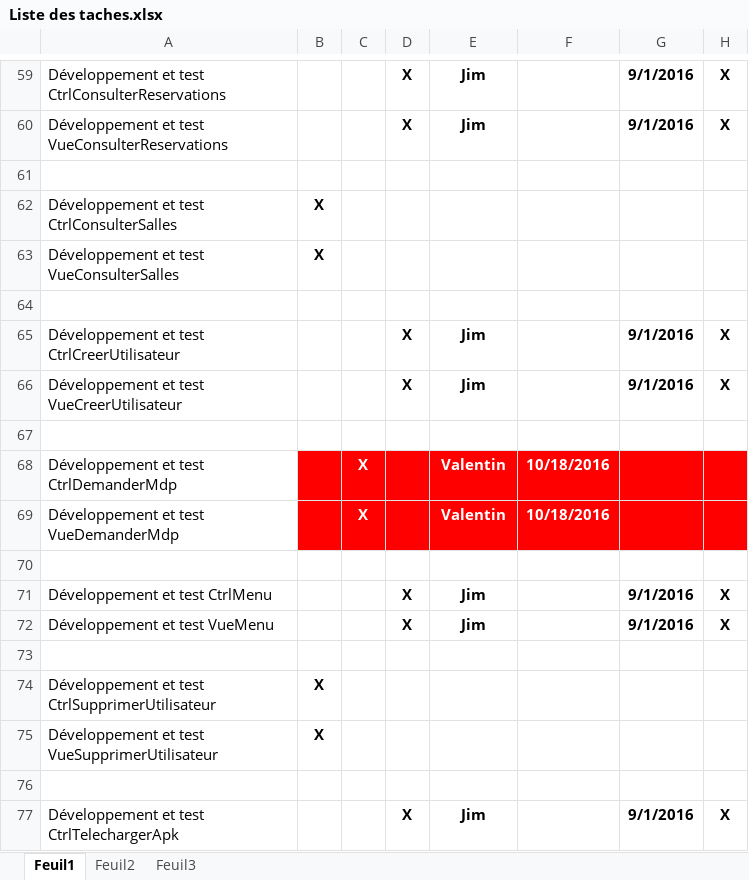
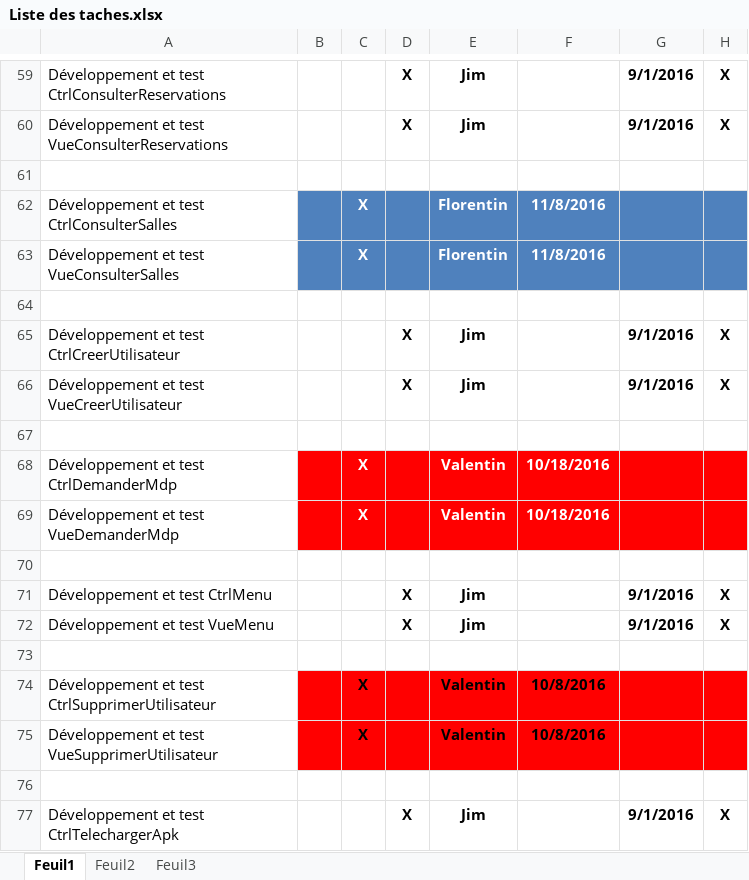
Before and after one commit to delasalle-sio-audigou-s/m.m2l, an Excel workbook: gestion-projet/Liste des taches.xlsx, sheet Feuil1, drawn as a sheet; only a part is shown, gaps mark what is left out; values as stored, in another font and other column widths than the file's, no borders; the diff names each change by its address in the sheet, - before the commit and + after, or states it on an @@ line.

```diff
--- a/gestion-projet/Liste des taches.xlsx (sheet Feuil1)
+++ b/gestion-projet/Liste des taches.xlsx (sheet Feuil1)
-B62:B63: X
+B62:B63: (empty)
-B62:H63 fill: none
+B62:H63 fill: #4F81BD
-C62:C63: (empty)
+C62:C63: X
-E62:E63: (empty)
+E62:E63: Florentin
-F62:F63: (empty)
+F62:F63: 11/8/2016
-B74:B75: X
+B74:B75: (empty)
-B74:H75 fill: none
+B74:H75 fill: #FF0000
-C74:C75: (empty)
+C74:C75: X
-E74:E75: (empty)
+E74:E75: Valentin
-F74:F75: (empty)
+F74:F75: 10/8/2016
```
Also changed, not shown: 1 other file.
